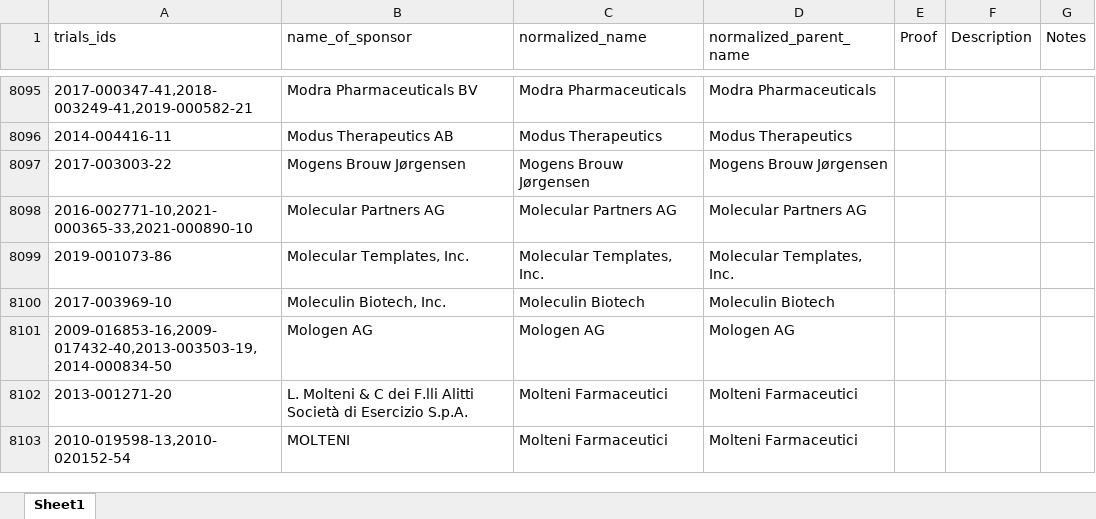
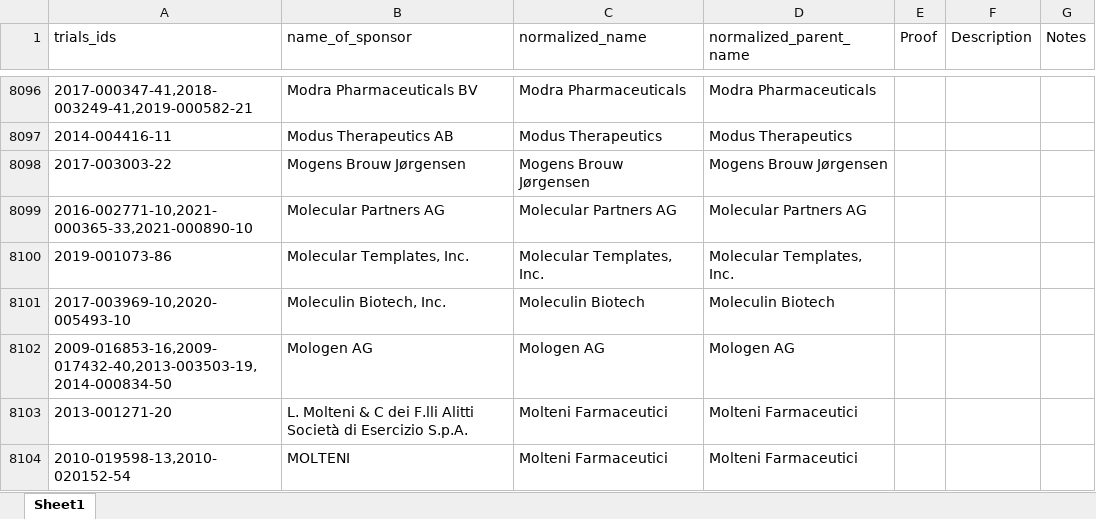
Before and after one commit to ebmdatalab/euctr-tracker-data, an Excel workbook: normalized_sponsor_names.xlsx, sheet Sheet1, drawn as a sheet; only a part is shown, gaps mark what is left out; values as stored, in another font and other column widths than the file's, no borders; addresses are those after the commit; the diff covers the shown part only; the diff names each change by its address in the sheet, - before the commit and + after, or states it on an @@ line.

```diff
--- a/normalized_sponsor_names.xlsx (sheet Sheet1)
+++ b/normalized_sponsor_names.xlsx (sheet Sheet1)
-A8101 (trials_ids): 2017-003969-10
+A8101 (trials_ids): 2017-003969-10,2020-005493-10
```
Also changed, not shown: 26 added rows, 3 removed rows, 52 moved rows and 165 edited cells elsewhere in this sheet.
